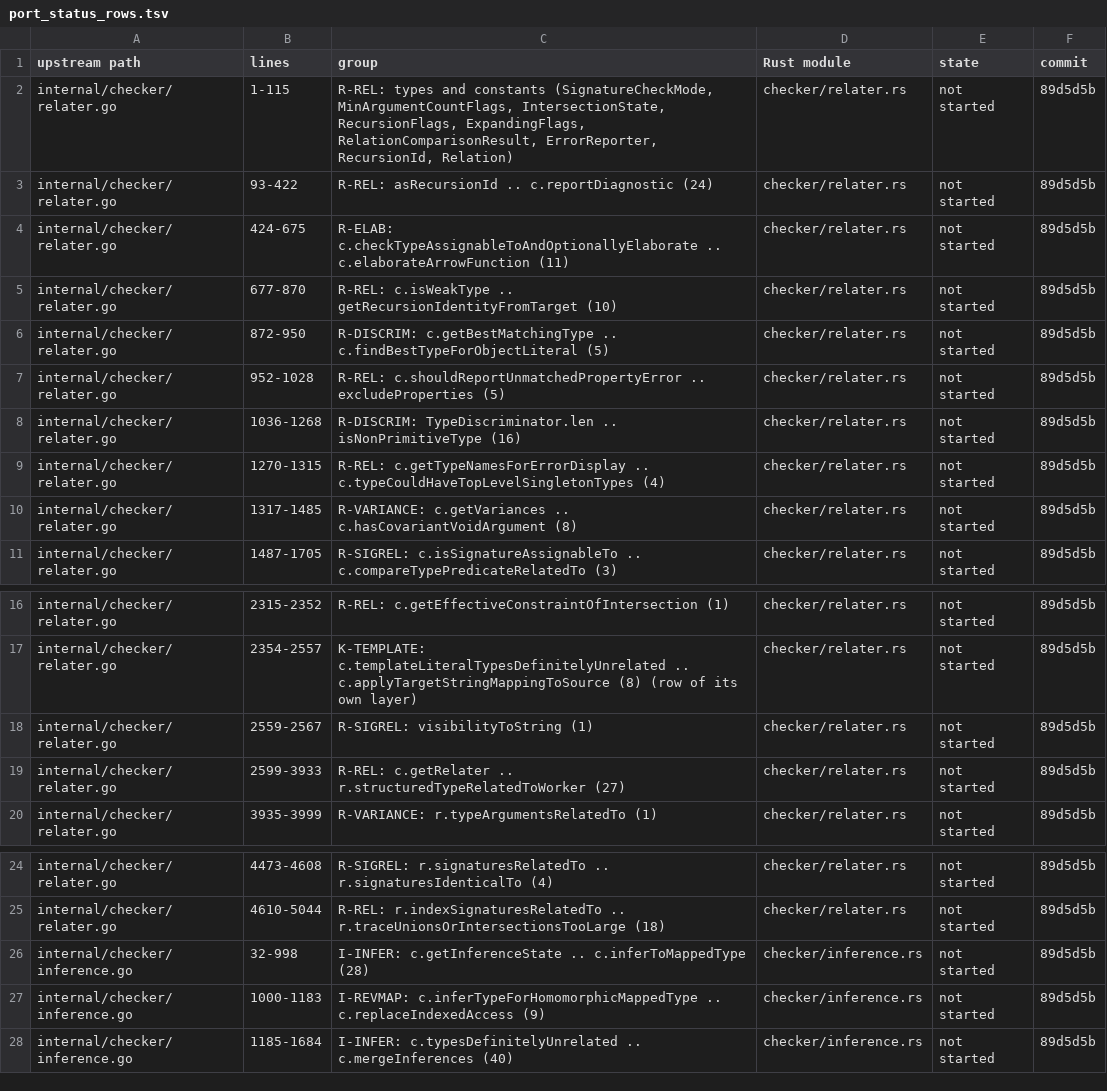
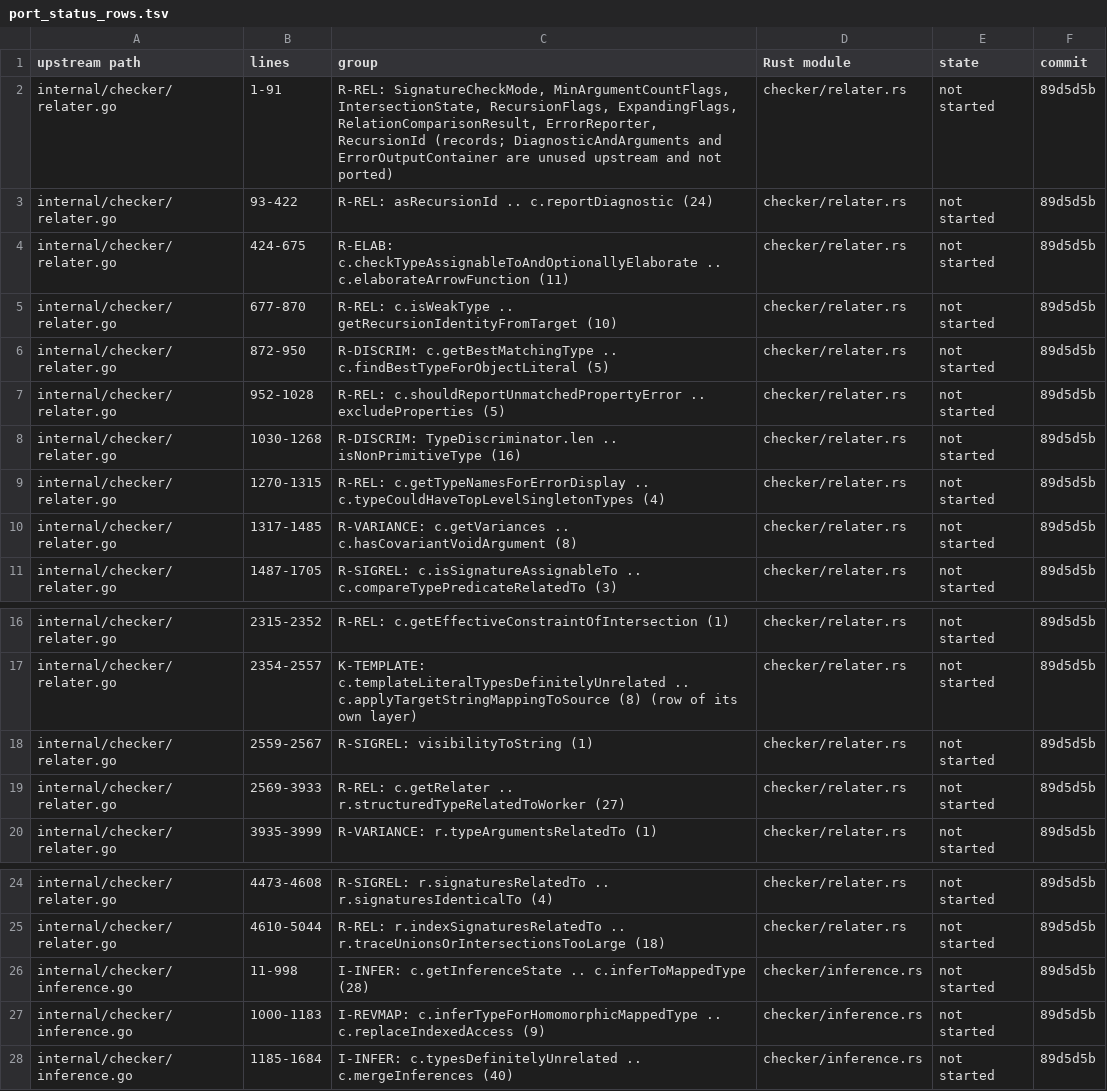
Before and after one commit to ump45nose/bun, a TSV file: lint/units/typecheck/checker-relations-and-inference/top-down/data/port_status_rows.tsv, drawn as a sheet; only a part is shown, gaps mark what is left out.

```diff
--- a/lint/units/typecheck/checker-relations-and-inference/top-down/data/port_status_rows.tsv
+++ b/lint/units/typecheck/checker-relations-and-inference/top-down/data/port_status_rows.tsv
@@ -1,3 +1,3 @@
 upstream path	lines	group	Rust module	state	commit
-internal/checker/relater.go	1-115	R-REL: types and constants (SignatureCheckMode, MinArgumentCountFlags, IntersectionState, RecursionFlags, ExpandingFlags, RelationComparisonResult, ErrorReporter, RecursionId, Relation)	checker/relater.rs	not started	89d5d5b
+internal/checker/relater.go	1-91	R-REL: SignatureCheckMode, MinArgumentCountFlags, IntersectionState, RecursionFlags, ExpandingFlags, RelationComparisonResult, ErrorReporter, RecursionId (records; DiagnosticAndArguments and ErrorOutputContainer are unused upstream and not ported)	checker/relater.rs	not started	89d5d5b
 internal/checker/relater.go	93-422	R-REL: asRecursionId .. c.reportDiagnostic (24)	checker/relater.rs	not started	89d5d5b
@@ -7,3 +7,3 @@ internal/checker/relater.go	872-950	R-DISCRIM: c.getBestMatchingType .. c.findBe
 internal/checker/relater.go	952-1028	R-REL: c.shouldReportUnmatchedPropertyError .. excludeProperties (5)	checker/relater.rs	not started	89d5d5b
-internal/checker/relater.go	1036-1268	R-DISCRIM: TypeDiscriminator.len .. isNonPrimitiveType (16)	checker/relater.rs	not started	89d5d5b
+internal/checker/relater.go	1030-1268	R-DISCRIM: TypeDiscriminator.len .. isNonPrimitiveType (16)	checker/relater.rs	not started	89d5d5b
 internal/checker/relater.go	1270-1315	R-REL: c.getTypeNamesForErrorDisplay .. c.typeCouldHaveTopLevelSingletonTypes (4)	checker/relater.rs	not started	89d5d5b
@@ -18,3 +18,3 @@ internal/checker/relater.go	2354-2557	K-TEMPLATE: c.templateLiteralTypesDefinite
 internal/checker/relater.go	2559-2567	R-SIGREL: visibilityToString (1)	checker/relater.rs	not started	89d5d5b
-internal/checker/relater.go	2599-3933	R-REL: c.getRelater .. r.structuredTypeRelatedToWorker (27)	checker/relater.rs	not started	89d5d5b
+internal/checker/relater.go	2569-3933	R-REL: c.getRelater .. r.structuredTypeRelatedToWorker (27)	checker/relater.rs	not started	89d5d5b
 internal/checker/relater.go	3935-3999	R-VARIANCE: r.typeArgumentsRelatedTo (1)	checker/relater.rs	not started	89d5d5b
@@ -25,3 +25,3 @@ internal/checker/relater.go	4473-4608	R-SIGREL: r.signaturesRelatedTo .. r.signa
 internal/checker/relater.go	4610-5044	R-REL: r.indexSignaturesRelatedTo .. r.traceUnionsOrIntersectionsTooLarge (18)	checker/relater.rs	not started	89d5d5b
-internal/checker/inference.go	32-998	I-INFER: c.getInferenceState .. c.inferToMappedType (28)	checker/inference.rs	not started	89d5d5b
+internal/checker/inference.go	11-998	I-INFER: c.getInferenceState .. c.inferToMappedType (28)	checker/inference.rs	not started	89d5d5b
 internal/checker/inference.go	1000-1183	I-REVMAP: c.inferTypeForHomomorphicMappedType .. c.replaceIndexedAccess (9)	checker/inference.rs	not started	89d5d5b
```
Also changed, not shown: 9 other files.
